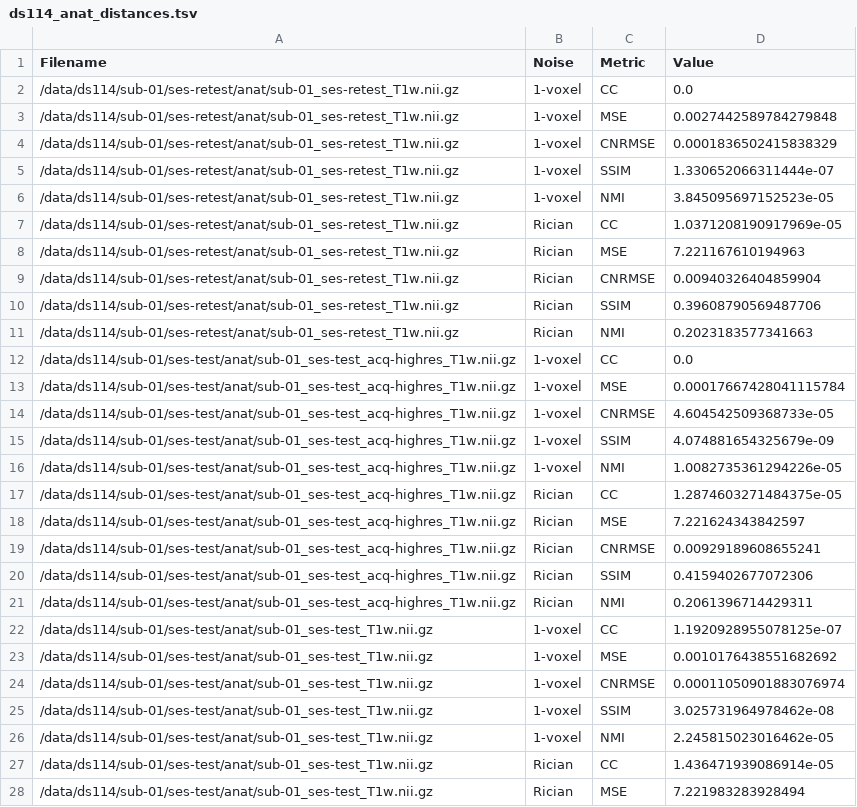
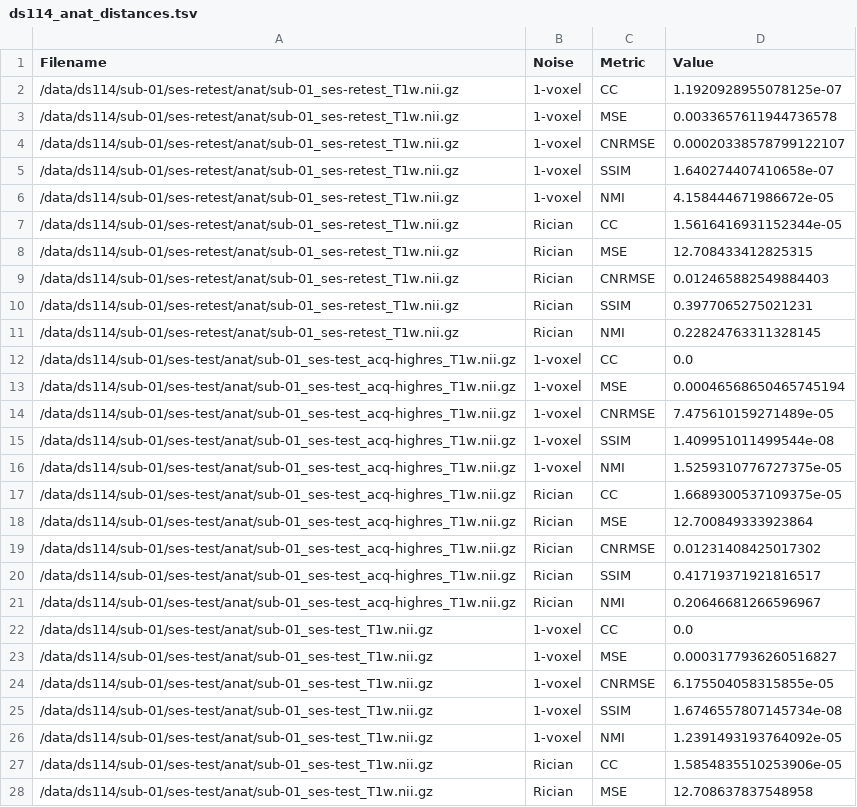
Before and after one commit to gkiar/image-metrics, a TSV file: data/ds114_anat_distances.tsv, drawn as a sheet; only a part is shown; the diff covers the shown part only.

Commit message:
updated simulation, data, and plots to use realistic rician noise parameter

```diff
--- a/data/ds114_anat_distances.tsv
+++ b/data/ds114_anat_distances.tsv
@@ -1,28 +1,28 @@
 Filename	Noise	Metric	Value
-/data/ds114/sub-01/ses-retest/anat/sub-01_ses-retest_T1w.nii.gz	1-voxel	CC	0.0
-/data/ds114/sub-01/ses-retest/anat/sub-01_ses-retest_T1w.nii.gz	1-voxel	MSE	0.0027442589784279848
-/data/ds114/sub-01/ses-retest/anat/sub-01_ses-retest_T1w.nii.gz	1-voxel	CNRMSE	0.0001836502415838329
-/data/ds114/sub-01/ses-retest/anat/sub-01_ses-retest_T1w.nii.gz	1-voxel	SSIM	1.330652066311444e-07
-/data/ds114/sub-01/ses-retest/anat/sub-01_ses-retest_T1w.nii.gz	1-voxel	NMI	3.845095697152523e-05
-/data/ds114/sub-01/ses-retest/anat/sub-01_ses-retest_T1w.nii.gz	Rician	CC	1.0371208190917969e-05
-/data/ds114/sub-01/ses-retest/anat/sub-01_ses-retest_T1w.nii.gz	Rician	MSE	7.221167610194963
-/data/ds114/sub-01/ses-retest/anat/sub-01_ses-retest_T1w.nii.gz	Rician	CNRMSE	0.00940326404859904
-/data/ds114/sub-01/ses-retest/anat/sub-01_ses-retest_T1w.nii.gz	Rician	SSIM	0.39608790569487706
-/data/ds114/sub-01/ses-retest/anat/sub-01_ses-retest_T1w.nii.gz	Rician	NMI	0.2023183577341663
+/data/ds114/sub-01/ses-retest/anat/sub-01_ses-retest_T1w.nii.gz	1-voxel	CC	1.1920928955078125e-07
+/data/ds114/sub-01/ses-retest/anat/sub-01_ses-retest_T1w.nii.gz	1-voxel	MSE	0.0033657611944736578
+/data/ds114/sub-01/ses-retest/anat/sub-01_ses-retest_T1w.nii.gz	1-voxel	CNRMSE	0.00020338578799122107
+/data/ds114/sub-01/ses-retest/anat/sub-01_ses-retest_T1w.nii.gz	1-voxel	SSIM	1.640274407410658e-07
+/data/ds114/sub-01/ses-retest/anat/sub-01_ses-retest_T1w.nii.gz	1-voxel	NMI	4.158444671986672e-05
+/data/ds114/sub-01/ses-retest/anat/sub-01_ses-retest_T1w.nii.gz	Rician	CC	1.5616416931152344e-05
+/data/ds114/sub-01/ses-retest/anat/sub-01_ses-retest_T1w.nii.gz	Rician	MSE	12.708433412825315
+/data/ds114/sub-01/ses-retest/anat/sub-01_ses-retest_T1w.nii.gz	Rician	CNRMSE	0.012465882549884403
+/data/ds114/sub-01/ses-retest/anat/sub-01_ses-retest_T1w.nii.gz	Rician	SSIM	0.3977065275021231
+/data/ds114/sub-01/ses-retest/anat/sub-01_ses-retest_T1w.nii.gz	Rician	NMI	0.22824763311328145
 /data/ds114/sub-01/ses-test/anat/sub-01_ses-test_acq-highres_T1w.nii.gz	1-voxel	CC	0.0
-/data/ds114/sub-01/ses-test/anat/sub-01_ses-test_acq-highres_T1w.nii.gz	1-voxel	MSE	0.00017667428041115784
-/data/ds114/sub-01/ses-test/anat/sub-01_ses-test_acq-highres_T1w.nii.gz	1-voxel	CNRMSE	4.604542509368733e-05
-/data/ds114/sub-01/ses-test/anat/sub-01_ses-test_acq-highres_T1w.nii.gz	1-voxel	SSIM	4.074881654325679e-09
-/data/ds114/sub-01/ses-test/anat/sub-01_ses-test_acq-highres_T1w.nii.gz	1-voxel	NMI	1.0082735361294226e-05
-/data/ds114/sub-01/ses-test/anat/sub-01_ses-test_acq-highres_T1w.nii.gz	Rician	CC	1.2874603271484375e-05
-/data/ds114/sub-01/ses-test/anat/sub-01_ses-test_acq-highres_T1w.nii.gz	Rician	MSE	7.221624343842597
-/data/ds114/sub-01/ses-test/anat/sub-01_ses-test_acq-highres_T1w.nii.gz	Rician	CNRMSE	0.00929189608655241
-/data/ds114/sub-01/ses-test/anat/sub-01_ses-test_acq-highres_T1w.nii.gz	Rician	SSIM	0.4159402677072306
-/data/ds114/sub-01/ses-test/anat/sub-01_ses-test_acq-highres_T1w.nii.gz	Rician	NMI	0.2061396714429311
-/data/ds114/sub-01/ses-test/anat/sub-01_ses-test_T1w.nii.gz	1-voxel	CC	1.1920928955078125e-07
-/data/ds114/sub-01/ses-test/anat/sub-01_ses-test_T1w.nii.gz	1-voxel	MSE	0.0010176438551682692
-/data/ds114/sub-01/ses-test/anat/sub-01_ses-test_T1w.nii.gz	1-voxel	CNRMSE	0.00011050901883076974
-/data/ds114/sub-01/ses-test/anat/sub-01_ses-test_T1w.nii.gz	1-voxel	SSIM	3.025731964978462e-08
-/data/ds114/sub-01/ses-test/anat/sub-01_ses-test_T1w.nii.gz	1-voxel	NMI	2.245815023016462e-05
-/data/ds114/sub-01/ses-test/anat/sub-01_ses-test_T1w.nii.gz	Rician	CC	1.436471939086914e-05
-/data/ds114/sub-01/ses-test/anat/sub-01_ses-test_T1w.nii.gz	Rician	MSE	7.221983283928494
+/data/ds114/sub-01/ses-test/anat/sub-01_ses-test_acq-highres_T1w.nii.gz	1-voxel	MSE	0.00046568650465745194
+/data/ds114/sub-01/ses-test/anat/sub-01_ses-test_acq-highres_T1w.nii.gz	1-voxel	CNRMSE	7.475610159271489e-05
+/data/ds114/sub-01/ses-test/anat/sub-01_ses-test_acq-highres_T1w.nii.gz	1-voxel	SSIM	1.409951011499544e-08
+/data/ds114/sub-01/ses-test/anat/sub-01_ses-test_acq-highres_T1w.nii.gz	1-voxel	NMI	1.5259310776727375e-05
+/data/ds114/sub-01/ses-test/anat/sub-01_ses-test_acq-highres_T1w.nii.gz	Rician	CC	1.6689300537109375e-05
+/data/ds114/sub-01/ses-test/anat/sub-01_ses-test_acq-highres_T1w.nii.gz	Rician	MSE	12.700849333923864
+/data/ds114/sub-01/ses-test/anat/sub-01_ses-test_acq-highres_T1w.nii.gz	Rician	CNRMSE	0.01231408425017302
+/data/ds114/sub-01/ses-test/anat/sub-01_ses-test_acq-highres_T1w.nii.gz	Rician	SSIM	0.41719371921816517
+/data/ds114/sub-01/ses-test/anat/sub-01_ses-test_acq-highres_T1w.nii.gz	Rician	NMI	0.20646681266596967
+/data/ds114/sub-01/ses-test/anat/sub-01_ses-test_T1w.nii.gz	1-voxel	CC	0.0
+/data/ds114/sub-01/ses-test/anat/sub-01_ses-test_T1w.nii.gz	1-voxel	MSE	0.0003177936260516827
+/data/ds114/sub-01/ses-test/anat/sub-01_ses-test_T1w.nii.gz	1-voxel	CNRMSE	6.175504058315855e-05
+/data/ds114/sub-01/ses-test/anat/sub-01_ses-test_T1w.nii.gz	1-voxel	SSIM	1.6746557807145734e-08
+/data/ds114/sub-01/ses-test/anat/sub-01_ses-test_T1w.nii.gz	1-voxel	NMI	1.2391493193764092e-05
+/data/ds114/sub-01/ses-test/anat/sub-01_ses-test_T1w.nii.gz	Rician	CC	1.5854835510253906e-05
+/data/ds114/sub-01/ses-test/anat/sub-01_ses-test_T1w.nii.gz	Rician	MSE	12.708637837548958
```
Also changed, not shown: 171 edited cells elsewhere in this file, data/ds114_anat_images.tsv, 2 other files.
